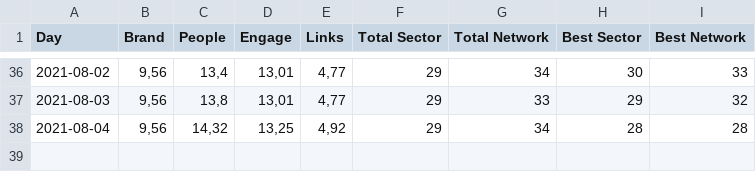
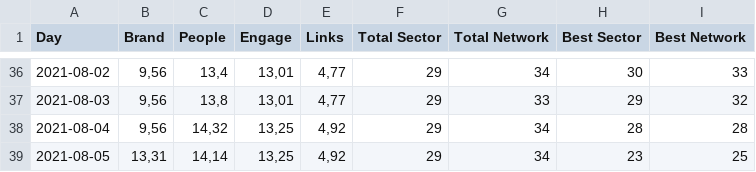
Before and after one commit to ealvarezv/Public, a CSV file: linkedIn/linkedIn_SSI.csv, drawn as a sheet; only a part is shown, gaps mark what is left out; the diff names each change by its address in the sheet, - before the commit and + after, or states it on an @@ line.

Commit message:
main

```diff
--- a/linkedIn/linkedIn_SSI.csv
+++ b/linkedIn/linkedIn_SSI.csv
+row 39: 2021-08-05 | 13,31 | 14,14 | 13,25 | 4,92 | 29 | 34 | 23 | 25
```
